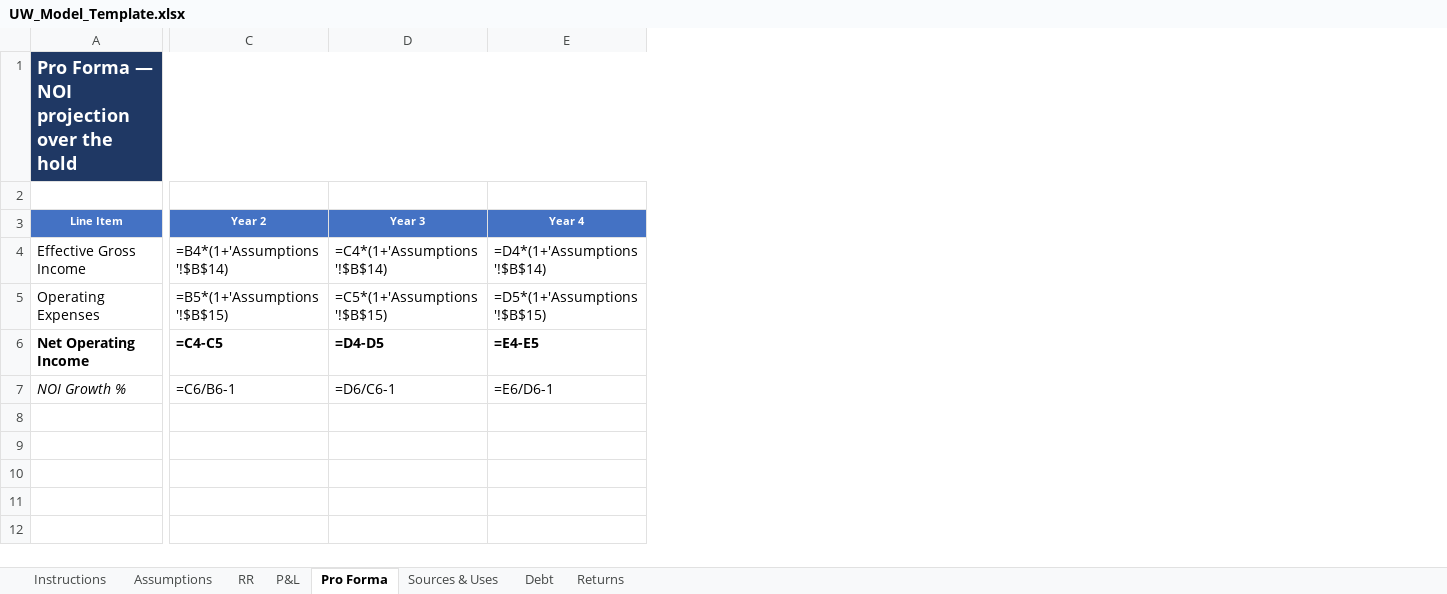
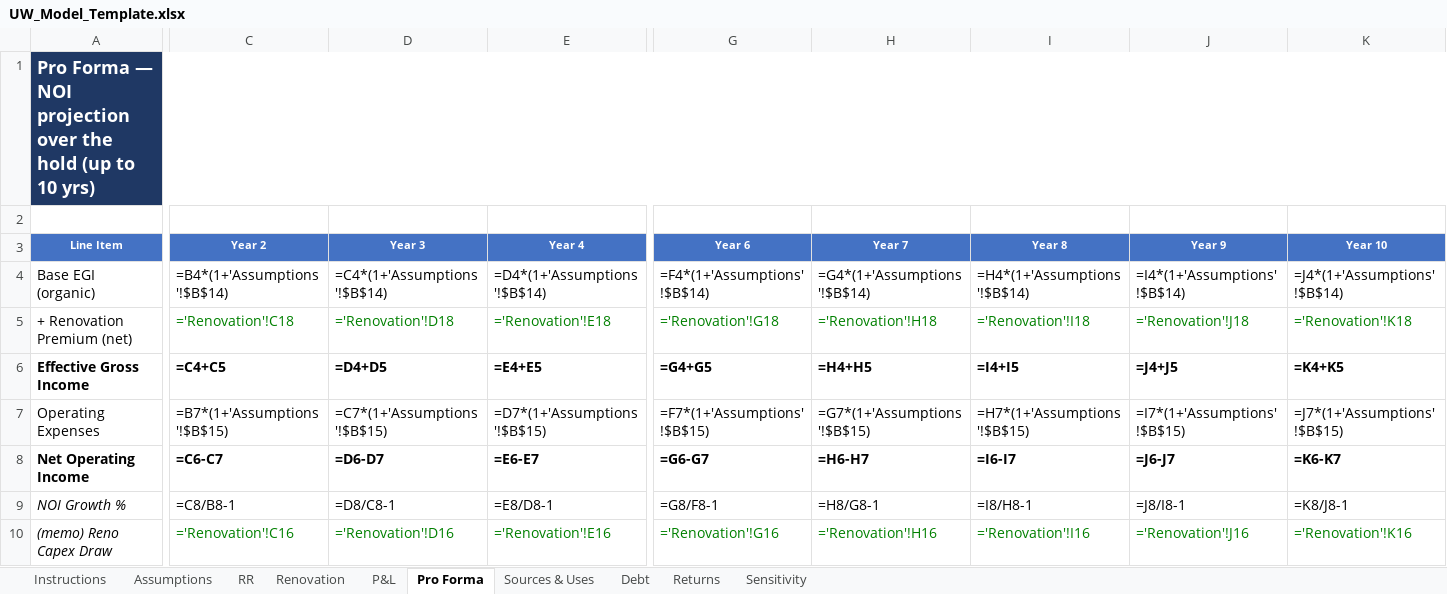
Before and after one commit to rdagoy/srctrentroll, an Excel workbook: templates/UW_Model_Template.xlsx, sheet Pro Forma, drawn as a sheet; only a part is shown, gaps mark what is left out; values as stored, in another font and other column widths than the file's, no borders; formulas without a stored value are shown as written; addresses are those after the commit; rows hold the shown columns only; the diff covers the shown part only; the diff names each change by its address in the sheet, - before the commit and + after, or states it on an @@ line.

```diff
--- a/templates/UW_Model_Template.xlsx (sheet Pro Forma)
+++ b/templates/UW_Model_Template.xlsx (sheet Pro Forma)
+sheet tab: Renovation
+sheet tab: Sensitivity
+column G (Year 6), row 4: =F4*(1+'Assumptions'!$B$14); rows 7-9: =F7*(1+'Assumptions'!$B$15) | =G6-G7 | =G8/F8-1
+column H (Year 7), row 4: =G4*(1+'Assumptions'!$B$14); rows 7-9: =G7*(1+'Assumptions'!$B$15) | =H6-H7 | =H8/G8-1
+column I (Year 8), row 4: =H4*(1+'Assumptions'!$B$14); rows 7-9: =H7*(1+'Assumptions'!$B$15) | =I6-I7 | =I8/H8-1
+column J (Year 9), row 4: =I4*(1+'Assumptions'!$B$14); rows 7-9: =I7*(1+'Assumptions'!$B$15) | =J6-J7 | =J8/I8-1
+column K (Year 10), row 4: =J4*(1+'Assumptions'!$B$14); rows 7-9: =J7*(1+'Assumptions'!$B$15) | =K6-K7 | =K8/J8-1
-A1 (Line Item): …the hold
+A1 (Line Item): …the hold (up to 10 yrs)
-A4 (Line Item): Effective Gross Income
+A4 (Line Item): Base EGI (organic)
+row 5: + Renovation Premium (net) | ='Renovation'!C18 | ='Renovation'!D18 | ='Renovation'!E18 | ='Renovation'!G18 | ='Renovation'!H18 | ='Renovation'!I18 | ='Renovation'!J18 | ='Renovation'!K18
+row 6: Effective Gross Income | =C4+C5 | =D4+D5 | =E4+E5 | =G4+G5 | =H4+H5 | =I4+I5 | =J4+J5 | =K4+K5
-C7 (Year 2): =B5*(1+'Assumptions'!$B$15)
+C7 (Year 2): =B7*(1+'Assumptions'!$B$15)
-D7 (Year 3): =C5*(1+'Assumptions'!$B$15)
+D7 (Year 3): =C7*(1+'Assumptions'!$B$15)
-E7 (Year 4): =D5*(1+'Assumptions'!$B$15)
+E7 (Year 4): =D7*(1+'Assumptions'!$B$15)
-C8 (Year 2): =C4-C5
+C8 (Year 2): =C6-C7
-D8 (Year 3): =D4-D5
+D8 (Year 3): =D6-D7
-E8 (Year 4): =E4-E5
+E8 (Year 4): =E6-E7
-C9 (Year 2): =C6/B6-1
+C9 (Year 2): =C8/B8-1
-D9 (Year 3): =D6/C6-1
+D9 (Year 3): =D8/C8-1
-E9 (Year 4): =E6/D6-1
+E9 (Year 4): =E8/D8-1
+row 10: (memo) Reno Capex Draw | ='Renovation'!C16 | ='Renovation'!D16 | ='Renovation'!E16 | ='Renovation'!G16 | ='Renovation'!H16 | ='Renovation'!I16 | ='Renovation'!J16 | ='Renovation'!K16
```
Also changed, not shown: 4 edited cells elsewhere in this sheet, sheet Returns, sheet Instructions, sheet Assumptions, sheet P&L, sheet Sources & Uses, sheet Debt.
